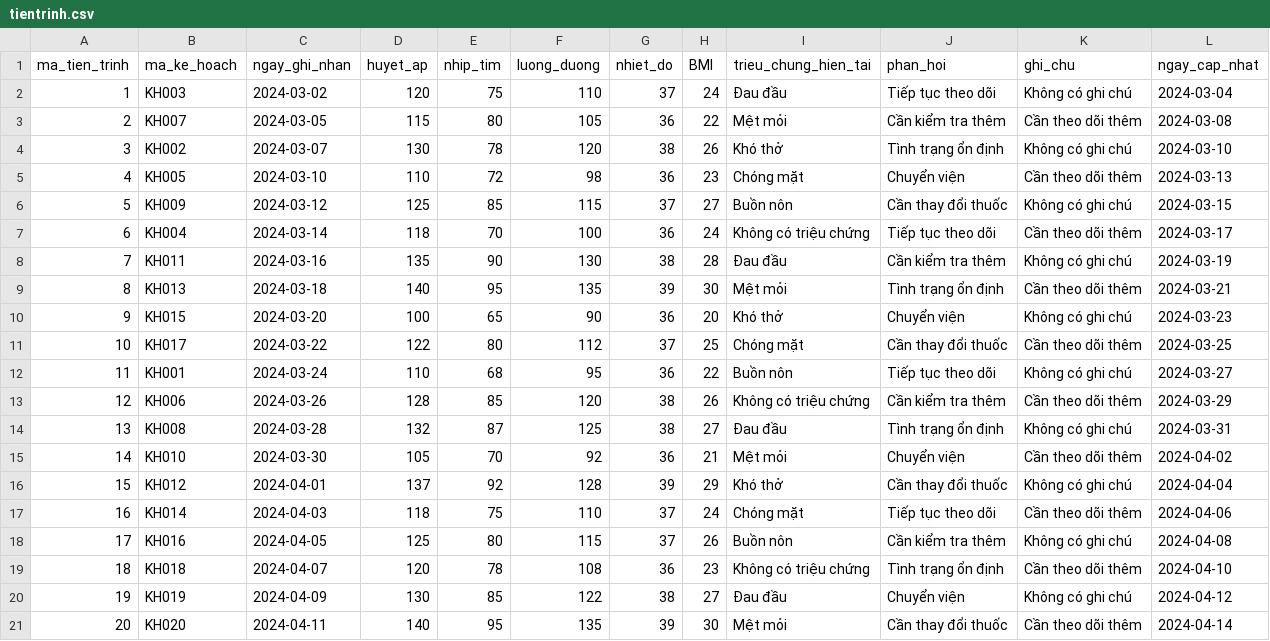
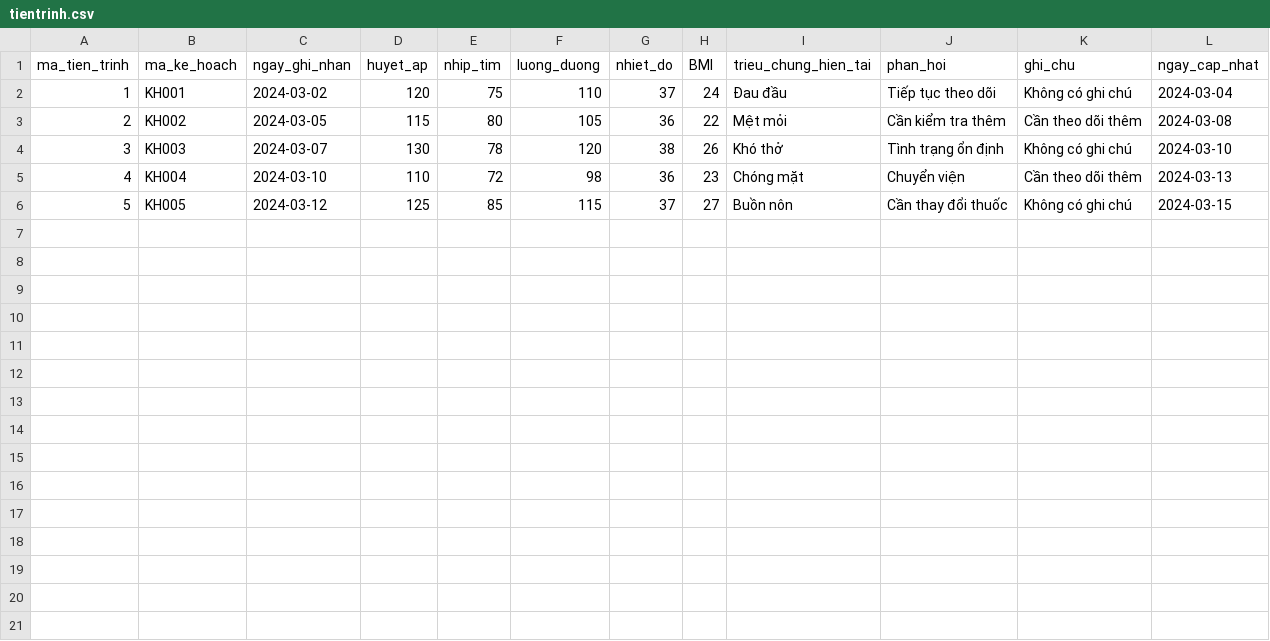
Before and after one commit to trungkien2543/hospital_management_Odoo, a CSV file: benh_vien/data/dieutri_chamsoc/tientrinh.csv, drawn as a sheet.

```diff
--- a/benh_vien/data/dieutri_chamsoc/tientrinh.csv
+++ b/benh_vien/data/dieutri_chamsoc/tientrinh.csv
@@ -1,21 +1,6 @@
 ma_tien_trinh,ma_ke_hoach,ngay_ghi_nhan,huyet_ap,nhip_tim,luong_duong,nhiet_do,BMI,trieu_chung_hien_tai,phan_hoi,ghi_chu,ngay_cap_nhat
-1,KH003,2024-03-02,120,75,110,37,24,Đau đầu,Tiếp tục theo dõi,Không có ghi chú,2024-03-04
-2,KH007,2024-03-05,115,80,105,36,22,Mệt mỏi,Cần kiểm tra thêm,Cần theo dõi thêm,2024-03-08
-3,KH002,2024-03-07,130,78,120,38,26,Khó thở,Tình trạng ổn định,Không có ghi chú,2024-03-10
-4,KH005,2024-03-10,110,72,98,36,23,Chóng mặt,Chuyển viện,Cần theo dõi thêm,2024-03-13
-5,KH009,2024-03-12,125,85,115,37,27,Buồn nôn,Cần thay đổi thuốc,Không có ghi chú,2024-03-15
-6,KH004,2024-03-14,118,70,100,36,24,Không có triệu chứng,Tiếp tục theo dõi,Cần theo dõi thêm,2024-03-17
-7,KH011,2024-03-16,135,90,130,38,28,Đau đầu,Cần kiểm tra thêm,Không có ghi chú,2024-03-19
-8,KH013,2024-03-18,140,95,135,39,30,Mệt mỏi,Tình trạng ổn định,Cần theo dõi thêm,2024-03-21
-9,KH015,2024-03-20,100,65,90,36,20,Khó thở,Chuyển viện,Không có ghi chú,2024-03-23
-10,KH017,2024-03-22,122,80,112,37,25,Chóng mặt,Cần thay đổi thuốc,Cần theo dõi thêm,2024-03-25
-11,KH001,2024-03-24,110,68,95,36,22,Buồn nôn,Tiếp tục theo dõi,Không có ghi chú,2024-03-27
-12,KH006,2024-03-26,128,85,120,38,26,Không có triệu chứng,Cần kiểm tra thêm,Cần theo dõi thêm,2024-03-29
-13,KH008,2024-03-28,132,87,125,38,27,Đau đầu,Tình trạng ổn định,Không có ghi chú,2024-03-31
-14,KH010,2024-03-30,105,70,92,36,21,Mệt mỏi,Chuyển viện,Cần theo dõi thêm,2024-04-02
-15,KH012,2024-04-01,137,92,128,39,29,Khó thở,Cần thay đổi thuốc,Không có ghi chú,2024-04-04
-16,KH014,2024-04-03,118,75,110,37,24,Chóng mặt,Tiếp tục theo dõi,Cần theo dõi thêm,2024-04-06
-17,KH016,2024-04-05,125,80,115,37,26,Buồn nôn,Cần kiểm tra thêm,Không có ghi chú,2024-04-08
-18,KH018,2024-04-07,120,78,108,36,23,Không có triệu chứng,Tình trạng ổn định,Cần theo dõi thêm,2024-04-10
-19,KH019,2024-04-09,130,85,122,38,27,Đau đầu,Chuyển viện,Không có ghi chú,2024-04-12
-20,KH020,2024-04-11,140,95,135,39,30,Mệt mỏi,Cần thay đổi thuốc,Cần theo dõi thêm,2024-04-14
+1,KH001,2024-03-02,120,75,110,37,24,Đau đầu,Tiếp tục theo dõi,Không có ghi chú,2024-03-04
+2,KH002,2024-03-05,115,80,105,36,22,Mệt mỏi,Cần kiểm tra thêm,Cần theo dõi thêm,2024-03-08
+3,KH003,2024-03-07,130,78,120,38,26,Khó thở,Tình trạng ổn định,Không có ghi chú,2024-03-10
+4,KH004,2024-03-10,110,72,98,36,23,Chóng mặt,Chuyển viện,Cần theo dõi thêm,2024-03-13
+5,KH005,2024-03-12,125,85,115,37,27,Buồn nôn,Cần thay đổi thuốc,Không có ghi chú,2024-03-15
```
Also changed, not shown: benh_vien/data/dieutri_chamsoc/kehoach_dieutri.csv.
